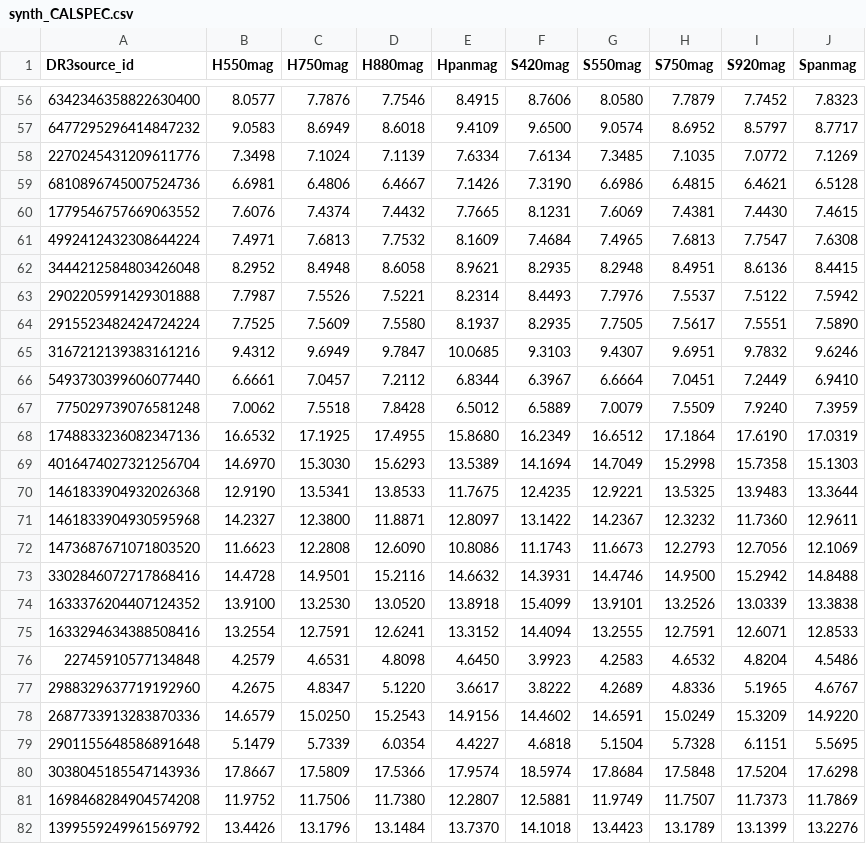
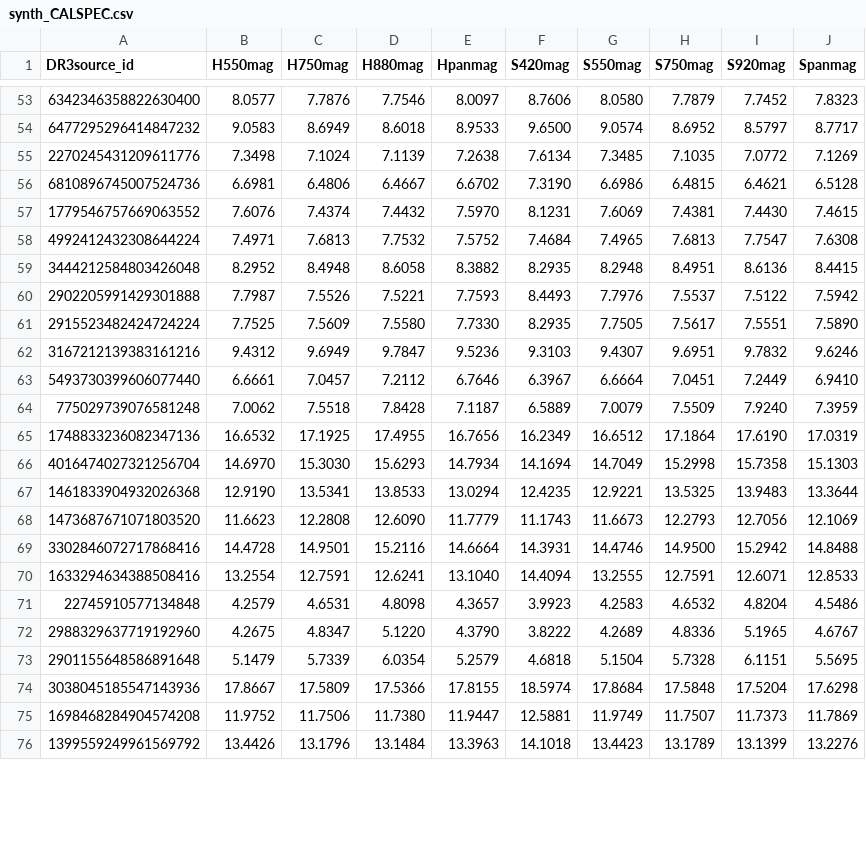
Before and after one commit to lamortadella/BEPI-COLOMBO_newflt, a CSV file: synth_CALSPEC.csv, drawn as a sheet; only a part is shown, gaps mark what is left out; the diff covers the shown part only.

```diff
--- a/synth_CALSPEC.csv
+++ b/synth_CALSPEC.csv
@@ -56,27 +53,24 @@ DR3source_id,H550mag,H750mag,H880mag,Hpanmag,S420mag,S550mag,S750mag,S920mag,Spa
-6342346358822630400,   8.0577,   7.7876,   7.7546,   8.4915,   8.7606,   8.0580,   7.7879,   7.7452,   7.8323
-6477295296414847232,   9.0583,   8.6949,   8.6018,   9.4109,   9.6500,   9.0574,   8.6952,   8.5797,   8.7717
-2270245431209611776,   7.3498,   7.1024,   7.1139,   7.6334,   7.6134,   7.3485,   7.1035,   7.0772,   7.1269
-6810896745007524736,   6.6981,   6.4806,   6.4667,   7.1426,   7.3190,   6.6986,   6.4815,   6.4621,   6.5128
-1779546757669063552,   7.6076,   7.4374,   7.4432,   7.7665,   8.1231,   7.6069,   7.4381,   7.4430,   7.4615
-4992412432308644224,   7.4971,   7.6813,   7.7532,   8.1609,   7.4684,   7.4965,   7.6813,   7.7547,   7.6308
-3444212584803426048,   8.2952,   8.4948,   8.6058,   8.9621,   8.2935,   8.2948,   8.4951,   8.6136,   8.4415
-2902205991429301888,   7.7987,   7.5526,   7.5221,   8.2314,   8.4493,   7.7976,   7.5537,   7.5122,   7.5942
-2915523482424724224,   7.7525,   7.5609,   7.5580,   8.1937,   8.2935,   7.7505,   7.5617,   7.5551,   7.5890
-3167212139383161216,   9.4312,   9.6949,   9.7847,  10.0685,   9.3103,   9.4307,   9.6951,   9.7832,   9.6246
-5493730399606077440,   6.6661,   7.0457,   7.2112,   6.8344,   6.3967,   6.6664,   7.0451,   7.2449,   6.9410
-775029739076581248,   7.0062,   7.5518,   7.8428,   6.5012,   6.5889,   7.0079,   7.5509,   7.9240,   7.3959
-1748833236082347136,  16.6532,  17.1925,  17.4955,  15.8680,  16.2349,  16.6512,  17.1864,  17.6190,  17.0319
-4016474027321256704,  14.6970,  15.3030,  15.6293,  13.5389,  14.1694,  14.7049,  15.2998,  15.7358,  15.1303
-1461833904932026368,  12.9190,  13.5341,  13.8533,  11.7675,  12.4235,  12.9221,  13.5325,  13.9483,  13.3644
-1461833904930595968,  14.2327,  12.3800,  11.8871,  12.8097,  13.1422,  14.2367,  12.3232,  11.7360,  12.9611
-1473687671071803520,  11.6623,  12.2808,  12.6090,  10.8086,  11.1743,  11.6673,  12.2793,  12.7056,  12.1069
-3302846072717868416,  14.4728,  14.9501,  15.2116,  14.6632,  14.3931,  14.4746,  14.9500,  15.2942,  14.8488
-1633376204407124352,  13.9100,  13.2530,  13.0520,  13.8918,  15.4099,  13.9101,  13.2526,  13.0339,  13.3838
-1633294634388508416,  13.2554,  12.7591,  12.6241,  13.3152,  14.4094,  13.2555,  12.7591,  12.6071,  12.8533
-22745910577134848,   4.2579,   4.6531,   4.8098,   4.6450,   3.9923,   4.2583,   4.6532,   4.8204,   4.5486
-2988329637719192960,   4.2675,   4.8347,   5.1220,   3.6617,   3.8222,   4.2689,   4.8336,   5.1965,   4.6767
-2687733913283870336,  14.6579,  15.0250,  15.2543,  14.9156,  14.4602,  14.6591,  15.0249,  15.3209,  14.9220
-2901155648586891648,   5.1479,   5.7339,   6.0354,   4.4227,   4.6818,   5.1504,   5.7328,   6.1151,   5.5695
-3038045185547143936,  17.8667,  17.5809,  17.5366,  17.9574,  18.5974,  17.8684,  17.5848,  17.5204,  17.6298
-1698468284904574208,  11.9752,  11.7506,  11.7380,  12.2807,  12.5881,  11.9749,  11.7507,  11.7373,  11.7869
-1399559249961569792,  13.4426,  13.1796,  13.1484,  13.7370,  14.1018,  13.4423,  13.1789,  13.1399,  13.2276
+6342346358822630400,   8.0577,   7.7876,   7.7546,   8.0097,   8.7606,   8.0580,   7.7879,   7.7452,   7.8323
+6477295296414847232,   9.0583,   8.6949,   8.6018,   8.9533,   9.6500,   9.0574,   8.6952,   8.5797,   8.7717
+2270245431209611776,   7.3498,   7.1024,   7.1139,   7.2638,   7.6134,   7.3485,   7.1035,   7.0772,   7.1269
+6810896745007524736,   6.6981,   6.4806,   6.4667,   6.6702,   7.3190,   6.6986,   6.4815,   6.4621,   6.5128
+1779546757669063552,   7.6076,   7.4374,   7.4432,   7.5970,   8.1231,   7.6069,   7.4381,   7.4430,   7.4615
+4992412432308644224,   7.4971,   7.6813,   7.7532,   7.5752,   7.4684,   7.4965,   7.6813,   7.7547,   7.6308
+3444212584803426048,   8.2952,   8.4948,   8.6058,   8.3882,   8.2935,   8.2948,   8.4951,   8.6136,   8.4415
+2902205991429301888,   7.7987,   7.5526,   7.5221,   7.7593,   8.4493,   7.7976,   7.5537,   7.5122,   7.5942
+2915523482424724224,   7.7525,   7.5609,   7.5580,   7.7330,   8.2935,   7.7505,   7.5617,   7.5551,   7.5890
+3167212139383161216,   9.4312,   9.6949,   9.7847,   9.5236,   9.3103,   9.4307,   9.6951,   9.7832,   9.6246
+5493730399606077440,   6.6661,   7.0457,   7.2112,   6.7646,   6.3967,   6.6664,   7.0451,   7.2449,   6.9410
+775029739076581248,   7.0062,   7.5518,   7.8428,   7.1187,   6.5889,   7.0079,   7.5509,   7.9240,   7.3959
+1748833236082347136,  16.6532,  17.1925,  17.4955,  16.7656,  16.2349,  16.6512,  17.1864,  17.6190,  17.0319
+4016474027321256704,  14.6970,  15.3030,  15.6293,  14.7934,  14.1694,  14.7049,  15.2998,  15.7358,  15.1303
+1461833904932026368,  12.9190,  13.5341,  13.8533,  13.0294,  12.4235,  12.9221,  13.5325,  13.9483,  13.3644
+1473687671071803520,  11.6623,  12.2808,  12.6090,  11.7779,  11.1743,  11.6673,  12.2793,  12.7056,  12.1069
+3302846072717868416,  14.4728,  14.9501,  15.2116,  14.6664,  14.3931,  14.4746,  14.9500,  15.2942,  14.8488
+1633294634388508416,  13.2554,  12.7591,  12.6241,  13.1040,  14.4094,  13.2555,  12.7591,  12.6071,  12.8533
+22745910577134848,   4.2579,   4.6531,   4.8098,   4.3657,   3.9923,   4.2583,   4.6532,   4.8204,   4.5486
+2988329637719192960,   4.2675,   4.8347,   5.1220,   4.3790,   3.8222,   4.2689,   4.8336,   5.1965,   4.6767
+2901155648586891648,   5.1479,   5.7339,   6.0354,   5.2579,   4.6818,   5.1504,   5.7328,   6.1151,   5.5695
+3038045185547143936,  17.8667,  17.5809,  17.5366,  17.8155,  18.5974,  17.8684,  17.5848,  17.5204,  17.6298
+1698468284904574208,  11.9752,  11.7506,  11.7380,  11.9447,  12.5881,  11.9749,  11.7507,  11.7373,  11.7869
+1399559249961569792,  13.4426,  13.1796,  13.1484,  13.3963,  14.1018,  13.4423,  13.1789,  13.1399,  13.2276
```
Also changed, not shown: 6 removed rows and 74 edited cells elsewhere in this file, synth_CALSPEC_BPRP.csv, synth_PVL.csv, 6 other files.
